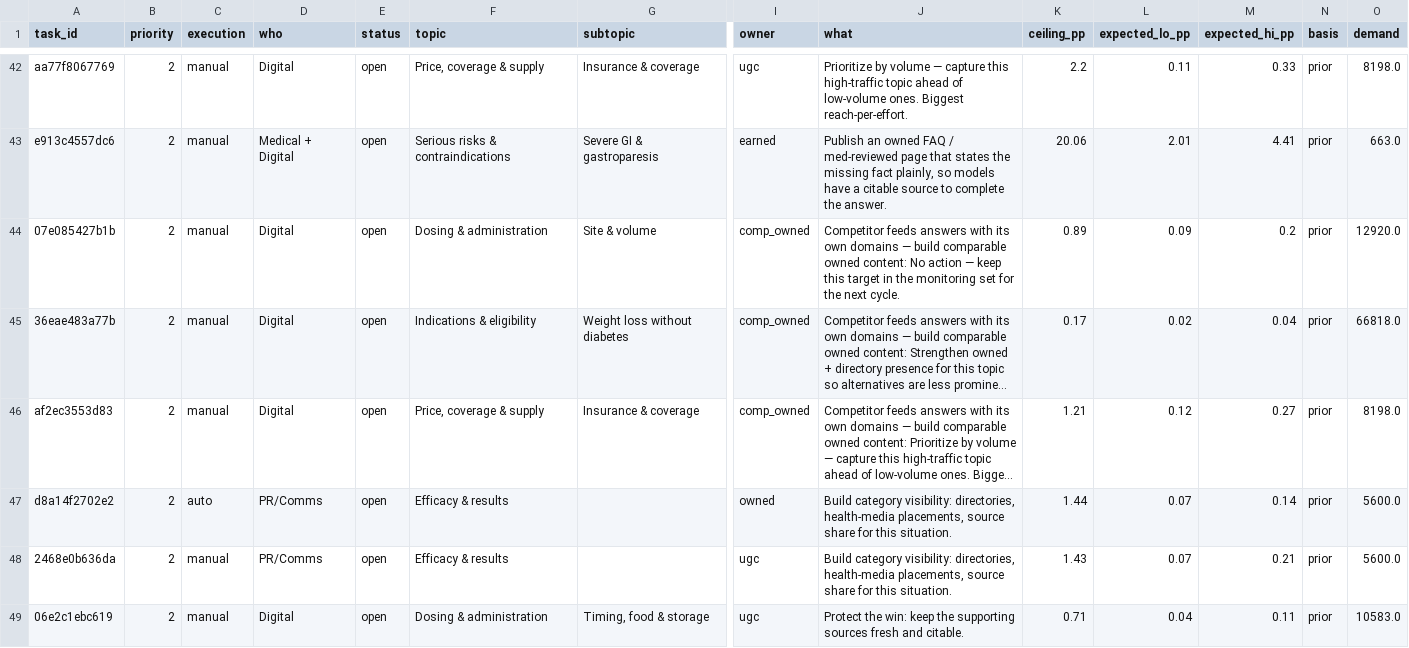
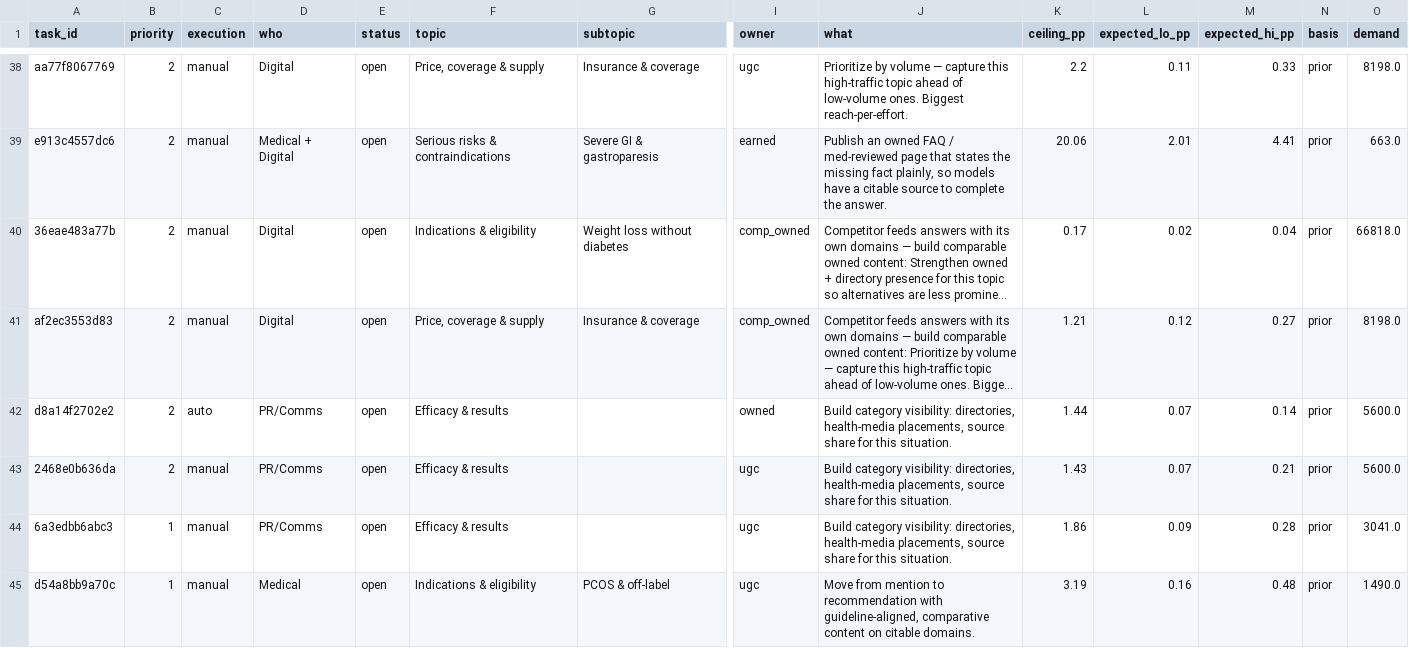
Before and after one commit to vit-koval/citere-metrics, a CSV file: data/metrics/cycle_01/action_center_queue.csv, drawn as a sheet; only a part is shown, gaps mark what is left out; the shorter side is filled out with more unchanged rows; long unchanged cells end in …; rows hold the shown columns only; the diff covers the shown part only; the diff names each change by its address in the sheet, - before the commit and + after, or states it on an @@ line.

```diff
--- a/data/metrics/cycle_01/action_center_queue.csv
+++ b/data/metrics/cycle_01/action_center_queue.csv
-row 44: 07e085427b1b | 2 | manual | Digital | open | Dosing & administration | Site & volume | comp_owned | Competitor feeds answers with its own domains — build comparable owned content: No action — keep this target in the monitoring set for the next cycle. | 0.89 | 0.09 | 0.2 | prior | 12920.0
-row 49: 06e2c1ebc619 | 2 | manual | Digital | open | Dosing & administration | Timing, food & storage | ugc | Protect the win: keep the supporting sources fresh and citable. | 0.71 | 0.04 | 0.11 | prior | 10583.0
```
Also changed, not shown: 9 removed rows and 2 edited cells elsewhere in this file, data/metrics/cycle_01/prioritization_rows.csv, 7 other files.
